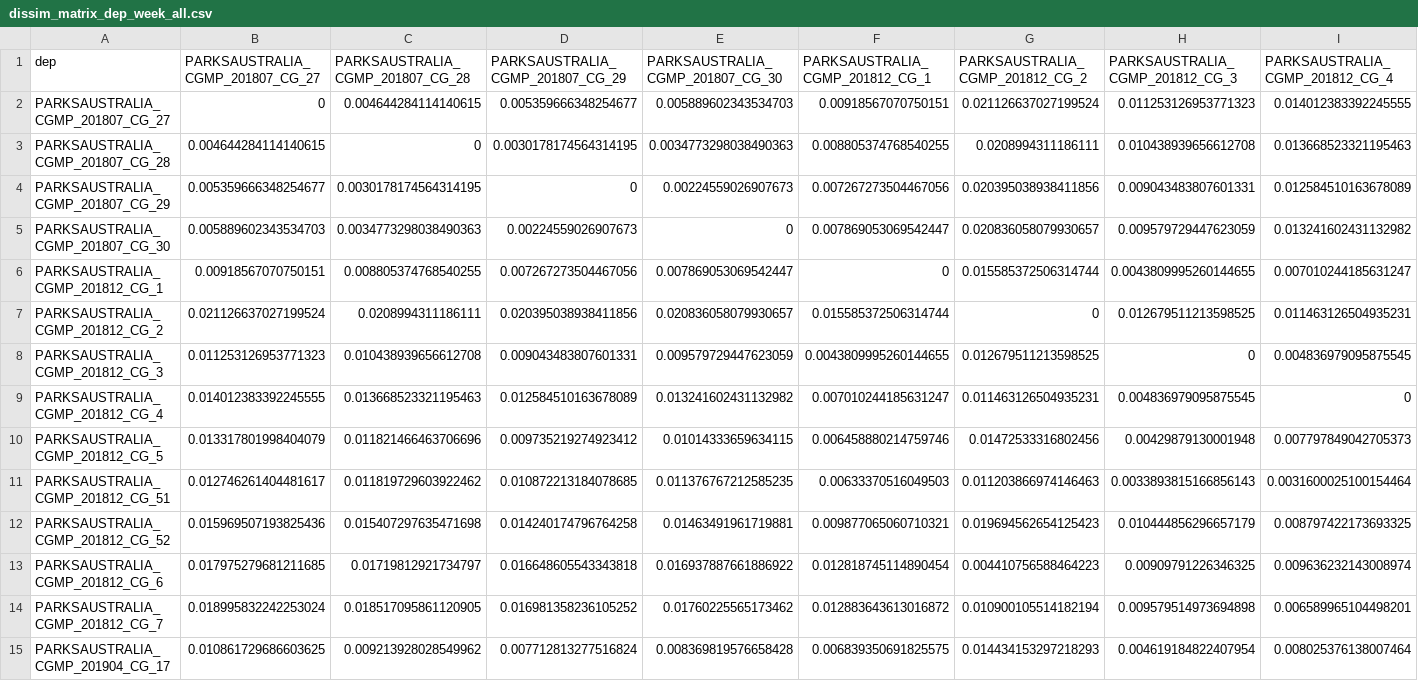
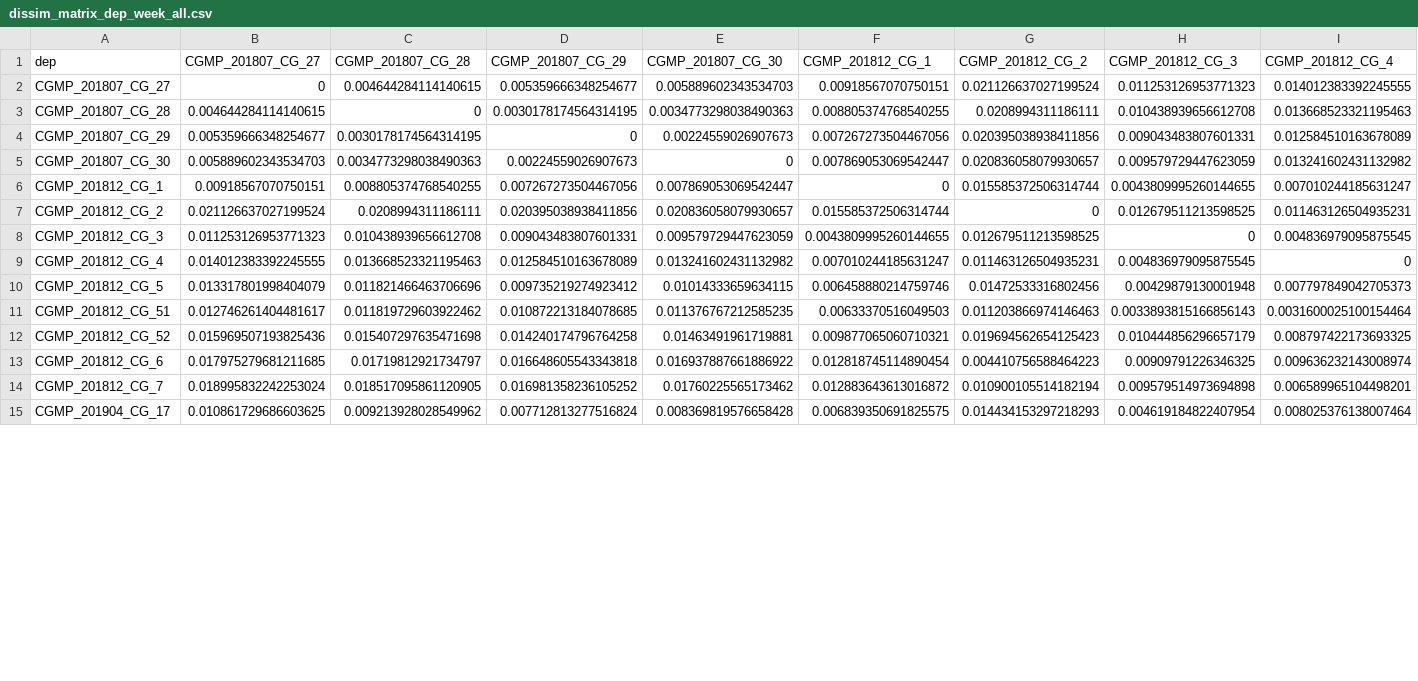
Before and after one commit to JMcCordic/AMP_NPZ_Soundscapes, a CSV file: output/Weekly_dissim/dissim_matrix_dep_week_all.csv, drawn as a sheet; only a part is shown; the diff covers the shown part only; the diff names each change by its address in the sheet, - before the commit and + after, or states it on an @@ line.

```diff
--- a/output/Weekly_dissim/dissim_matrix_dep_week_all.csv
+++ b/output/Weekly_dissim/dissim_matrix_dep_week_all.csv
-B1: PARKSAUSTRALIA_CGMP_201807_CG_27
+B1: CGMP_201807_CG_27
-C1: PARKSAUSTRALIA_CGMP_201807_CG_28
+C1: CGMP_201807_CG_28
-D1: PARKSAUSTRALIA_CGMP_201807_CG_29
+D1: CGMP_201807_CG_29
-E1: PARKSAUSTRALIA_CGMP_201807_CG_30
+E1: CGMP_201807_CG_30
-F1: PARKSAUSTRALIA_CGMP_201812_CG_1
+F1: CGMP_201812_CG_1
-G1: PARKSAUSTRALIA_CGMP_201812_CG_2
+G1: CGMP_201812_CG_2
-H1: PARKSAUSTRALIA_CGMP_201812_CG_3
+H1: CGMP_201812_CG_3
-I1: PARKSAUSTRALIA_CGMP_201812_CG_4
+I1: CGMP_201812_CG_4
-A2 (dep): PARKSAUSTRALIA_CGMP_201807_CG_27
+A2 (dep): CGMP_201807_CG_27
-A3 (dep): PARKSAUSTRALIA_CGMP_201807_CG_28
+A3 (dep): CGMP_201807_CG_28
-A4 (dep): PARKSAUSTRALIA_CGMP_201807_CG_29
+A4 (dep): CGMP_201807_CG_29
-A5 (dep): PARKSAUSTRALIA_CGMP_201807_CG_30
+A5 (dep): CGMP_201807_CG_30
-A6 (dep): PARKSAUSTRALIA_CGMP_201812_CG_1
+A6 (dep): CGMP_201812_CG_1
-A7 (dep): PARKSAUSTRALIA_CGMP_201812_CG_2
+A7 (dep): CGMP_201812_CG_2
-A8 (dep): PARKSAUSTRALIA_CGMP_201812_CG_3
+A8 (dep): CGMP_201812_CG_3
-A9 (dep): PARKSAUSTRALIA_CGMP_201812_CG_4
+A9 (dep): CGMP_201812_CG_4
-A10 (dep): PARKSAUSTRALIA_CGMP_201812_CG_5
+A10 (dep): CGMP_201812_CG_5
-A11 (dep): PARKSAUSTRALIA_CGMP_201812_CG_51
+A11 (dep): CGMP_201812_CG_51
-A12 (dep): PARKSAUSTRALIA_CGMP_201812_CG_52
+A12 (dep): CGMP_201812_CG_52
-A13 (dep): PARKSAUSTRALIA_CGMP_201812_CG_6
+A13 (dep): CGMP_201812_CG_6
-A14 (dep): PARKSAUSTRALIA_CGMP_201812_CG_7
+A14 (dep): CGMP_201812_CG_7
-A15 (dep): PARKSAUSTRALIA_CGMP_201904_CG_17
+A15 (dep): CGMP_201904_CG_17
```
Also changed, not shown: 176 edited cells elsewhere in this file, 12 other files.
